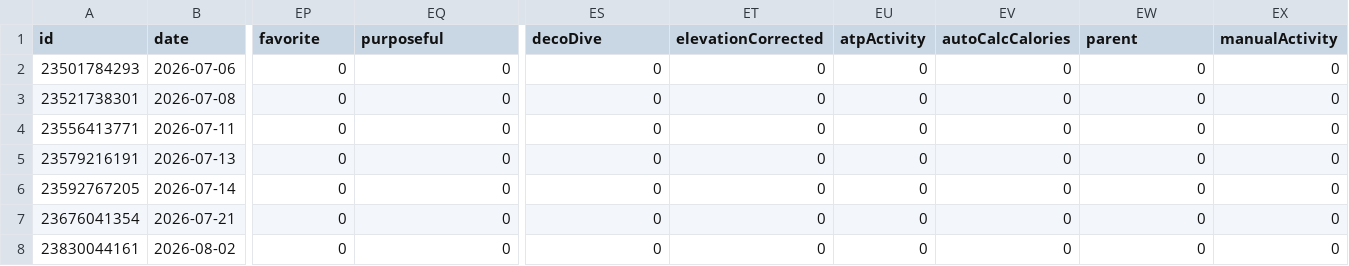
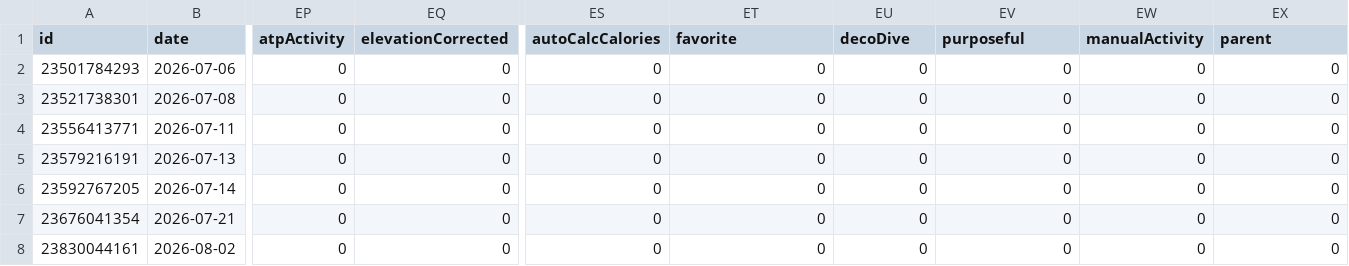
Before and after one commit to nicolasmahut-ui/garmin-data-frere, a CSV file: activites-recent.csv, drawn as a sheet; only a part is shown, gaps mark what is left out; the diff names each change by its address in the sheet, - before the commit and + after, or states it on an @@ line.

Commit message:
activites recentes 2026-09-04 06:00

```diff
--- a/activites-recent.csv
+++ b/activites-recent.csv
-EP1: favorite
+EP1: atpActivity
-EQ1: purposeful
+EQ1: elevationCorrected
-ES1: decoDive
+ES1: autoCalcCalories
-ET1: elevationCorrected
+ET1: favorite
-EU1: atpActivity
+EU1: decoDive
-EV1: autoCalcCalories
+EV1: purposeful
-EW1: parent
+EW1: manualActivity
-EX1: manualActivity
+EX1: parent
```
